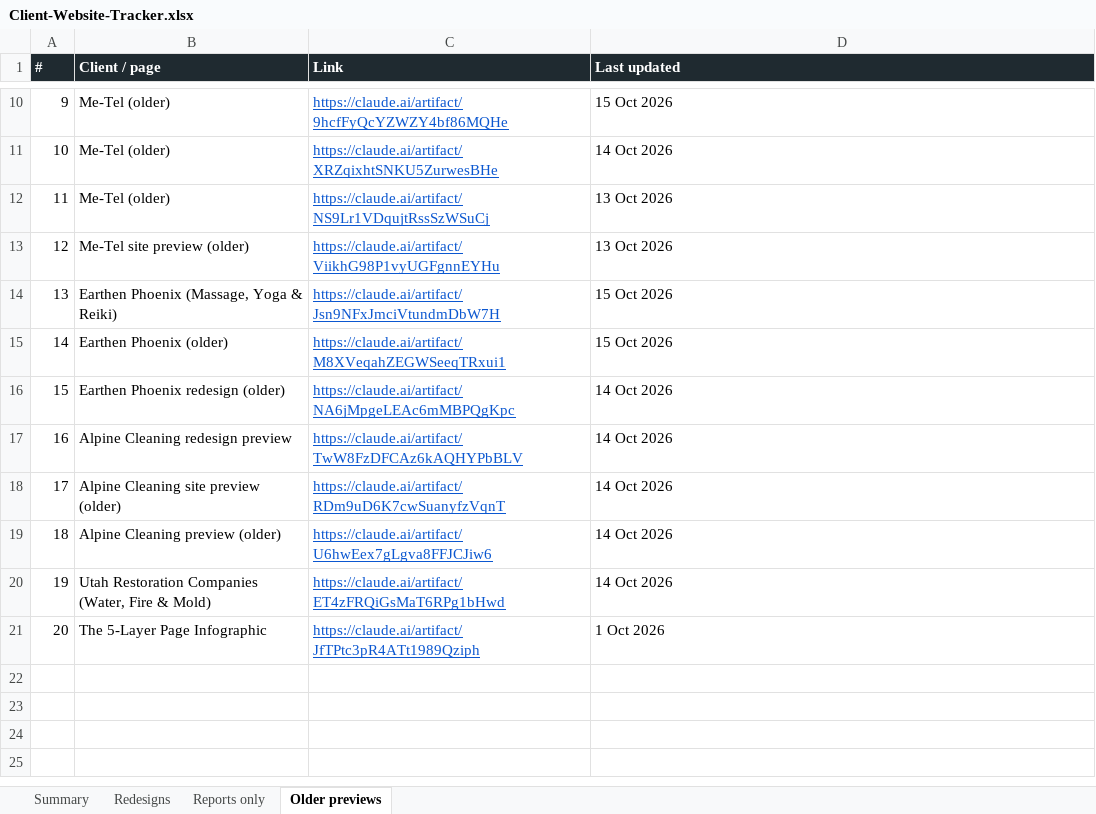
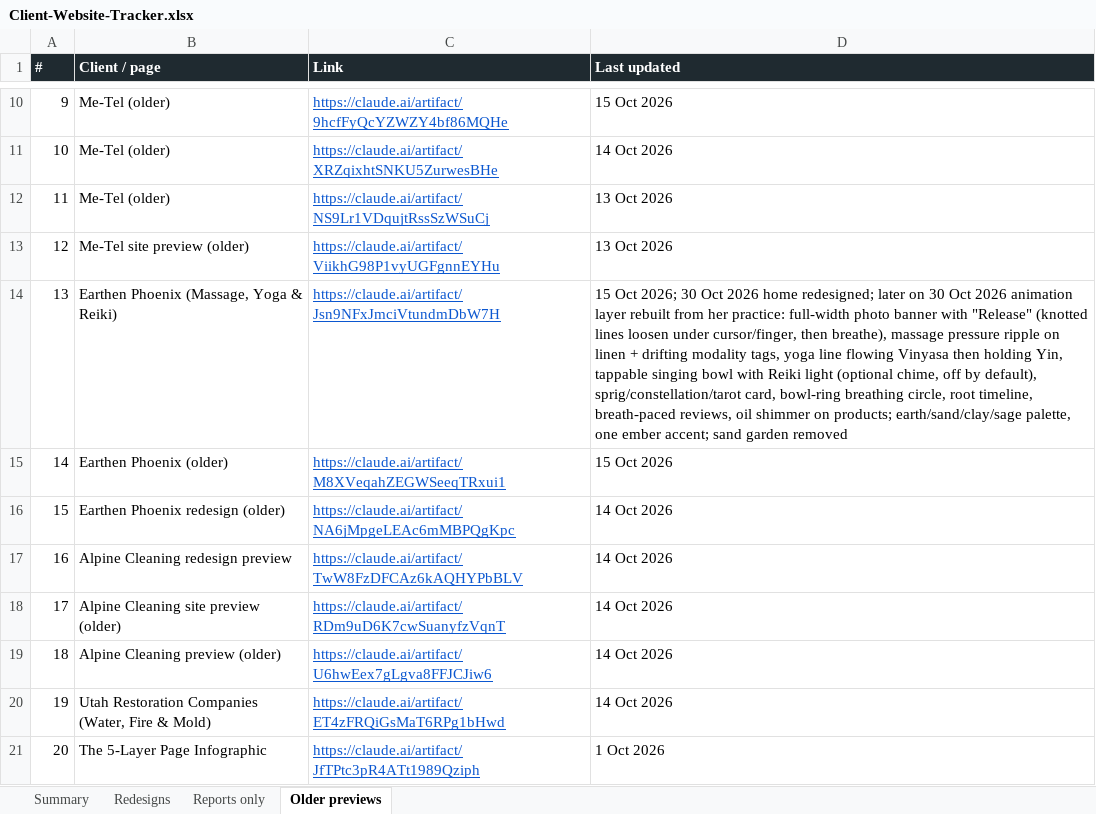
Before and after one commit to DaveOyangorin/VA-KIT-website-creation-template, an Excel workbook: Client-Website-Tracker.xlsx, sheet Older previews, drawn as a sheet; only a part is shown, gaps mark what is left out; values as stored, in another font and other column widths than the file's, no borders; the diff names each change by its address in the sheet, - before the commit and + after, or states it on an @@ line.

```diff
--- a/Client-Website-Tracker.xlsx (sheet Older previews)
+++ b/Client-Website-Tracker.xlsx (sheet Older previews)
-D14 (Last updated): 15 Oct 2026
+D14 (Last updated): 15 Oct 2026; 30 Oct 2026 home redesigned; later on 30 Oct 2026 animation layer rebuilt from her practice: full-width photo banner with "Release" (knotted lines loosen under cursor/finger, then breathe), massage pressure ripple on linen + drifting modality tags, yoga line flowing Vinyasa then holding Yin, tappable singing bowl with Reiki light (optional chime, off by default), sprig/constellation/tarot card, bowl-ring breathing circle, root timeline, breath-paced reviews, oil shimmer on products; earth/sand/clay/sage palette, one ember accent; sand garden removed
```
Also changed, not shown: 1 other file.
